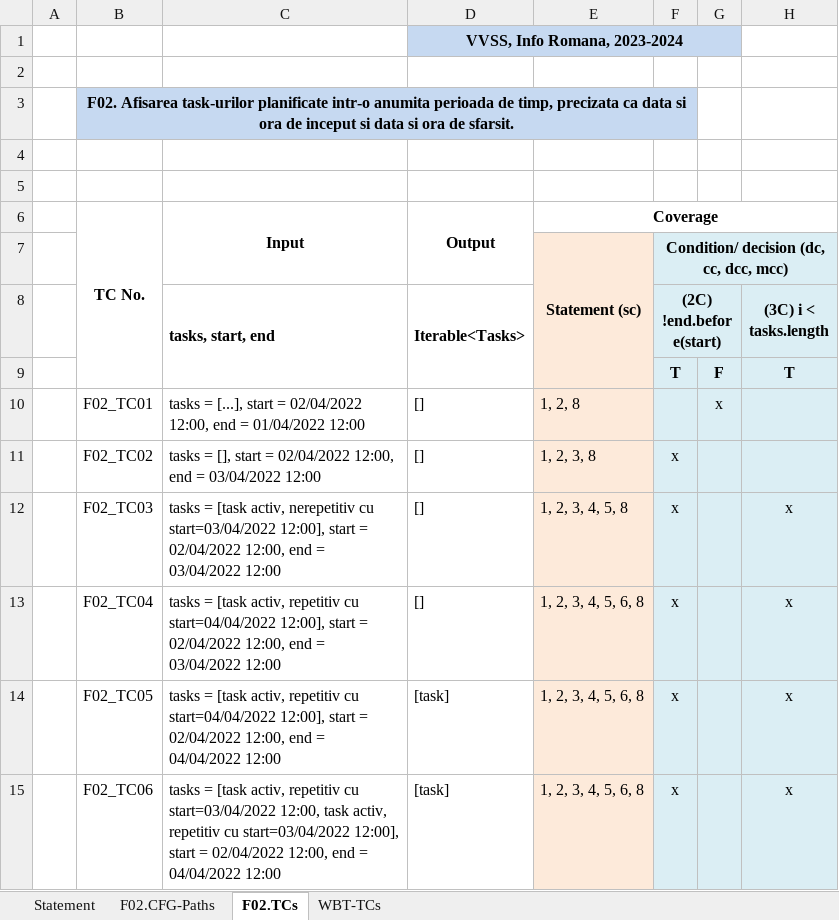
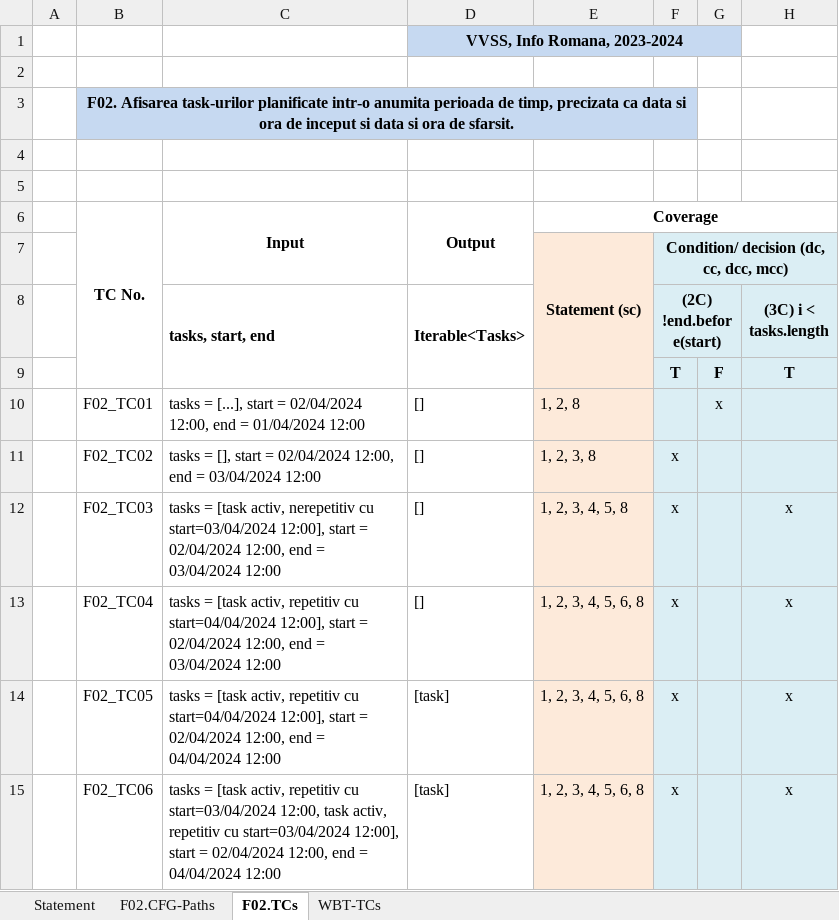
Before and after one commit to razvan404/tasks-verification-and-validation, an Excel workbook: docs/lab03/Lab03_WBT_TCs_Form.xlsx, sheet F02.TCs, drawn as a sheet; only a part is shown; values as stored, in another font and other column widths than the file's, no borders; the diff names each change by its address in the sheet, - before the commit and + after, or states it on an @@ line.

```diff
--- a/docs/lab03/Lab03_WBT_TCs_Form.xlsx (sheet F02.TCs)
+++ b/docs/lab03/Lab03_WBT_TCs_Form.xlsx (sheet F02.TCs)
-C10 (tasks, start, end): …start = 02/04/2022 12:00, end = 01/04/2022 12:00
+C10 (tasks, start, end): …start = 02/04/2024 12:00, end = 01/04/2024 12:00
-C11 (tasks, start, end): …start = 02/04/2022 12:00, end = 03/04/2022 12:00
+C11 (tasks, start, end): …start = 02/04/2024 12:00, end = 03/04/2024 12:00
-C12 (tasks, start, end): …nerepetitiv cu start=03/04/2022 12:00], start = 02/04/2022 12:00, end = 03/04/2022 12:00
+C12 (tasks, start, end): …nerepetitiv cu start=03/04/2024 12:00], start = 02/04/2024 12:00, end = 03/04/2024 12:00
-C13 (tasks, start, end): …repetitiv cu start=04/04/2022 12:00], start = 02/04/2022 12:00, end = 03/04/2022 12:00
+C13 (tasks, start, end): …repetitiv cu start=04/04/2024 12:00], start = 02/04/2024 12:00, end = 03/04/2024 12:00
-C14 (tasks, start, end): …repetitiv cu start=04/04/2022 12:00], start = 02/04/2022 12:00, end = 04/04/2022 12:00
+C14 (tasks, start, end): …repetitiv cu start=04/04/2024 12:00], start = 02/04/2024 12:00, end = 04/04/2024 12:00
-C15 (tasks, start, end): …repetitiv cu start=03/04/2022 12:00, task activ, repetitiv cu start=03/04/2022 12:00], start = 02/04/2022 12:00, end = 04/04/2022 12:00
+C15 (tasks, start, end): …repetitiv cu start=03/04/2024 12:00, task activ, repetitiv cu start=03/04/2024 12:00], start = 02/04/2024 12:00, end = 04/04/2024 12:00
```
Also changed, not shown: sheet WBT-TCs.
